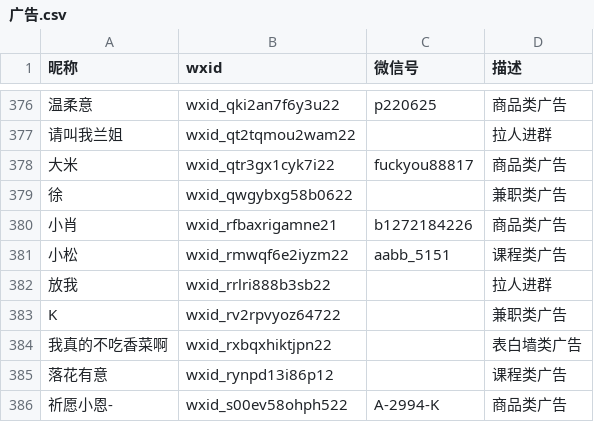
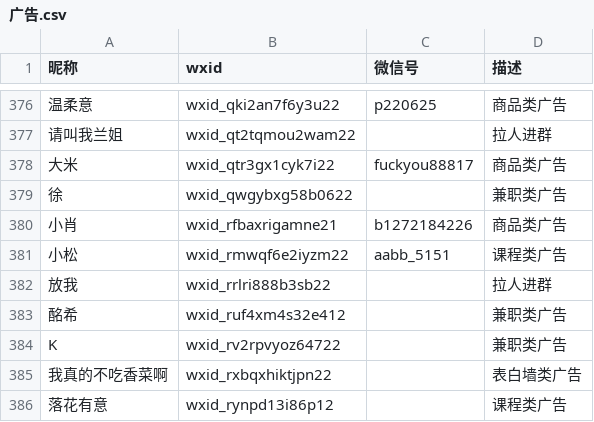
Before and after one commit to blacklisting/weixin, a CSV file: 广告.csv, drawn as a sheet; only a part is shown, gaps mark what is left out; the shorter side is filled out with more unchanged rows; the diff names each change by its address in the sheet, - before the commit and + after, or states it on an @@ line.

Commit message:
Update with a comment just seen.

```diff
--- a/广告.csv
+++ b/广告.csv
+row 383: 酩希 | wxid_ruf4xm4s32e412 |  | 兼职类广告
```
